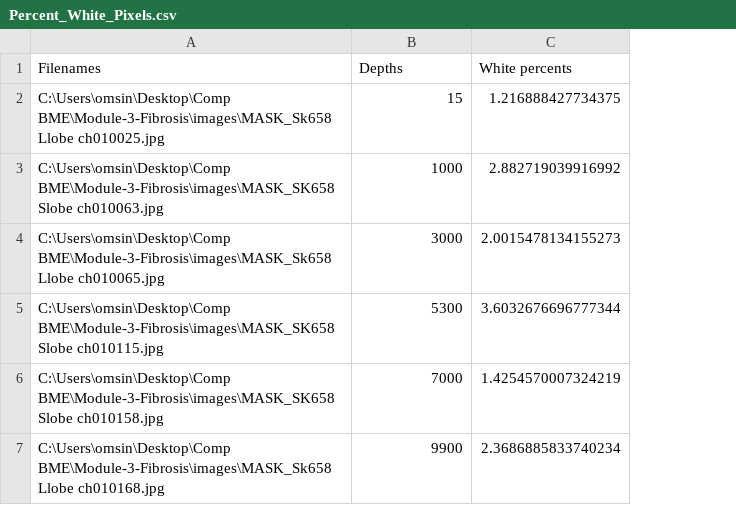
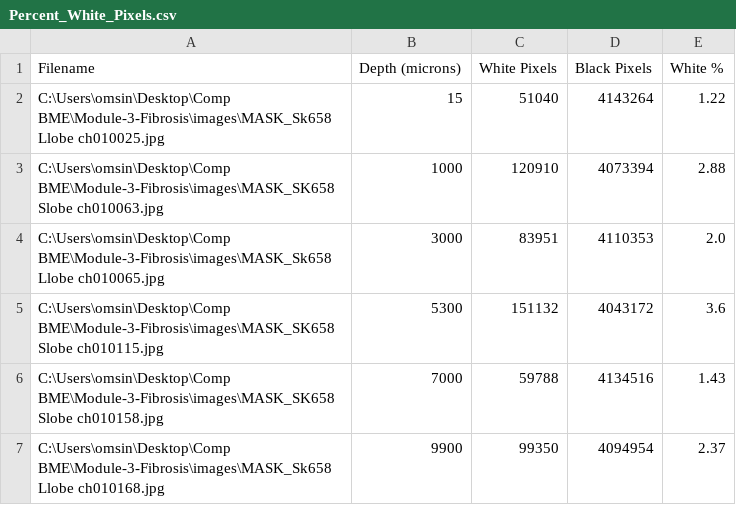
Before and after one commit to Owensines/Module-3-Fibrosis, a CSV file: Percent_White_Pixels.csv, drawn as a sheet; removed rows and columns are numbered as before the commit, all else as after; the diff names each change by its address in the sheet, - before the commit and + after, or states it on an @@ line.

```diff
--- a/Percent_White_Pixels.csv
+++ b/Percent_White_Pixels.csv
-column C, rows 2-7: 1.216888427734375 | 2.882719039916992 | 2.0015478134155273 | 3.6032676696777344 | 1.4254570007324219 | 2.3686885833740234
+column C, rows 2-7: 51040 | 120910 | 83951 | 151132 | 59788 | 99350
+column D, rows 2-7: 4143264 | 4073394 | 4110353 | 4043172 | 4134516 | 4094954
+column E, rows 2-7: 1.22 | 2.88 | 2.0 | 3.6 | 1.43 | 2.37
-row 1: Filenames | Depths | White percents
+row 1: Filename | Depth (microns) | White Pixels | Black Pixels | White %
```
Also changed, not shown: 1 other file.
